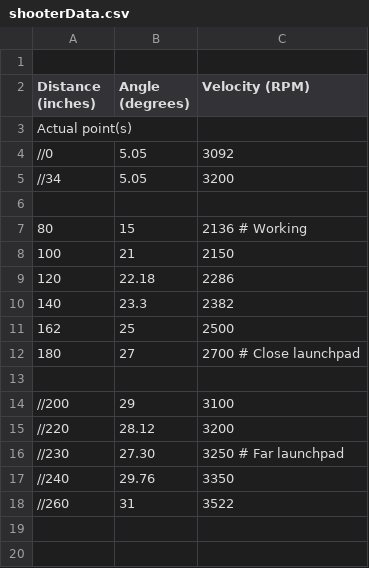
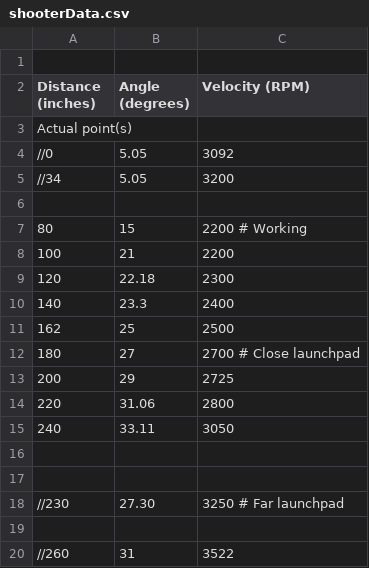
Before and after one commit to robototes/RapidReact2022, a CSV file: src/main/deploy/shooterData.csv, drawn as a sheet.

```diff
--- a/src/main/deploy/shooterData.csv
+++ b/src/main/deploy/shooterData.csv
@@ -6,13 +6,15 @@ Actual point(s)
 
-80,  15, 2136 # Working
-100, 21,  2150
-120, 22.18, 2286
-140, 23.3,  2382
+80,  15, 2200 # Working
+100, 21,  2200
+120, 22.18, 2300
+140, 23.3,  2400
 162, 25, 2500
 180, 27, 2700 # Close launchpad
+200, 29, 2725
+220, 31.06, 2800
+240, 33.11, 3050
 
-//200, 29,  3100
-//220, 28.12, 3200
+
 //230, 27.30, 3250 # Far launchpad
-//240, 29.76, 3350
+
 //260, 31,    3522
```
Also changed, not shown: 2 other files.
